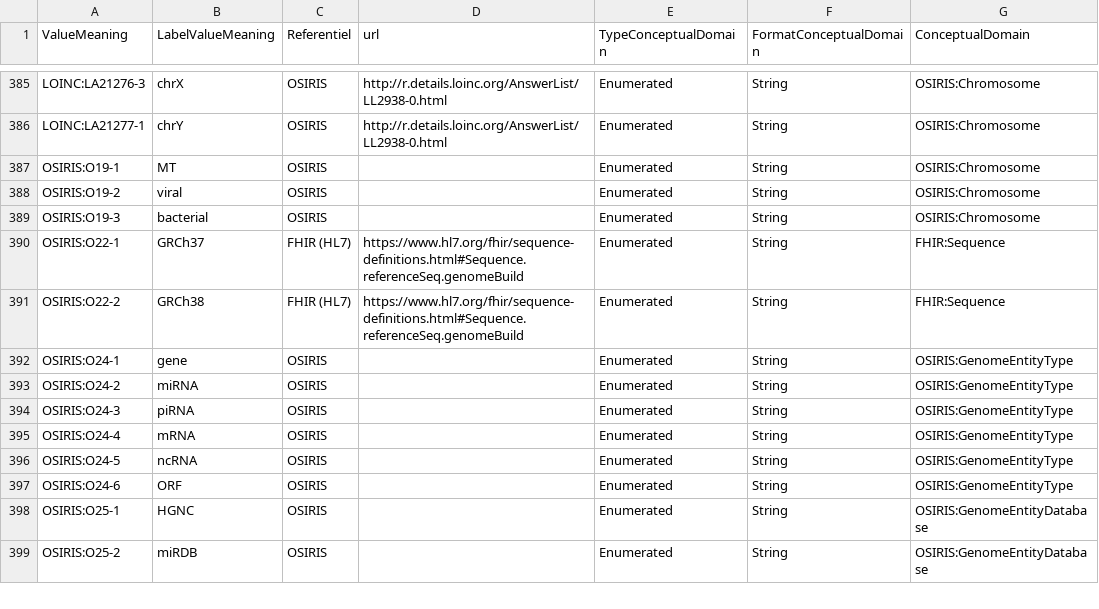
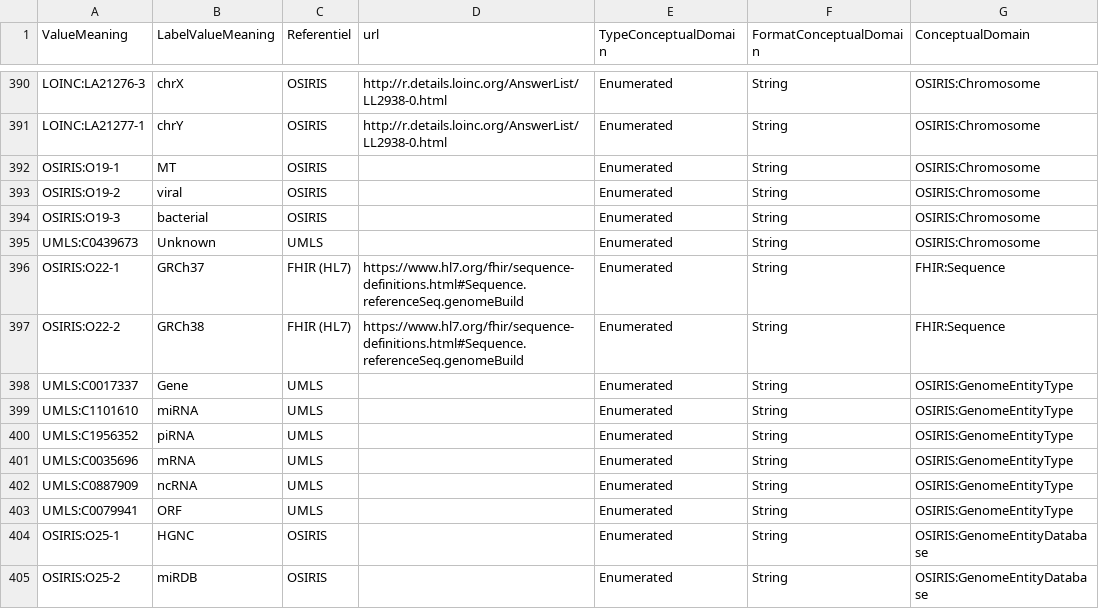
Before and after one commit to tbaudier/OSIRIS, a TSV file: data/ConceptualDomain.tsv, drawn as a sheet; only a part is shown, gaps mark what is left out; addresses are those after the commit; the diff covers the shown part only; the diff names each change by its address in the sheet, - before the commit and + after, or states it on an @@ line.

```diff
--- a/data/ConceptualDomain.tsv
+++ b/data/ConceptualDomain.tsv
@@ column A (ValueMeaning) renumbered between rows 335 and 403 @@
+row 395: UMLS:C0439673 | Unknown | UMLS |  | Enumerated | String | OSIRIS:Chromosome
-B398 (LabelValueMeaning): gene
+B398 (LabelValueMeaning): Gene
-C398:C403 (Referentiel): OSIRIS
+C398:C403 (Referentiel): UMLS
```
Also changed, not shown: 8 added rows and 2 edited cells elsewhere in this file, data/DataElementConcept.tsv.
